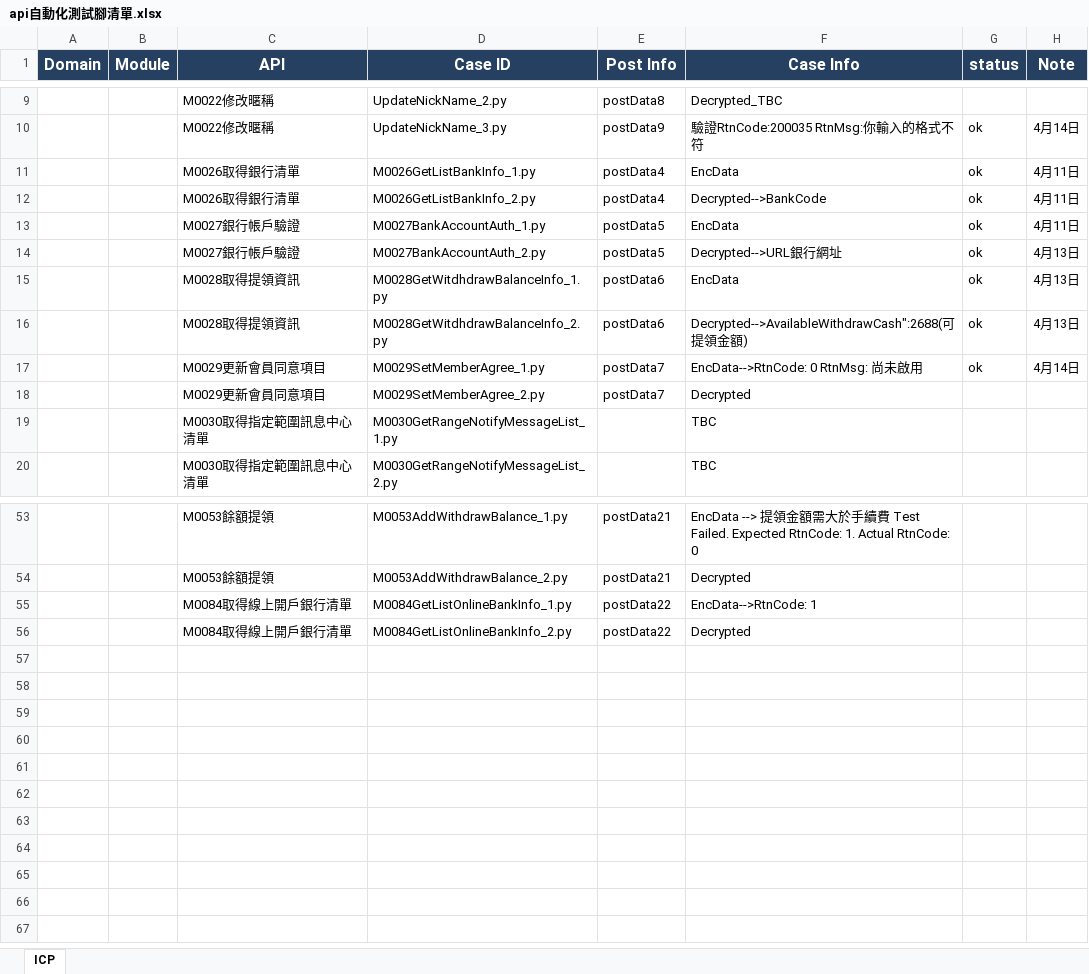
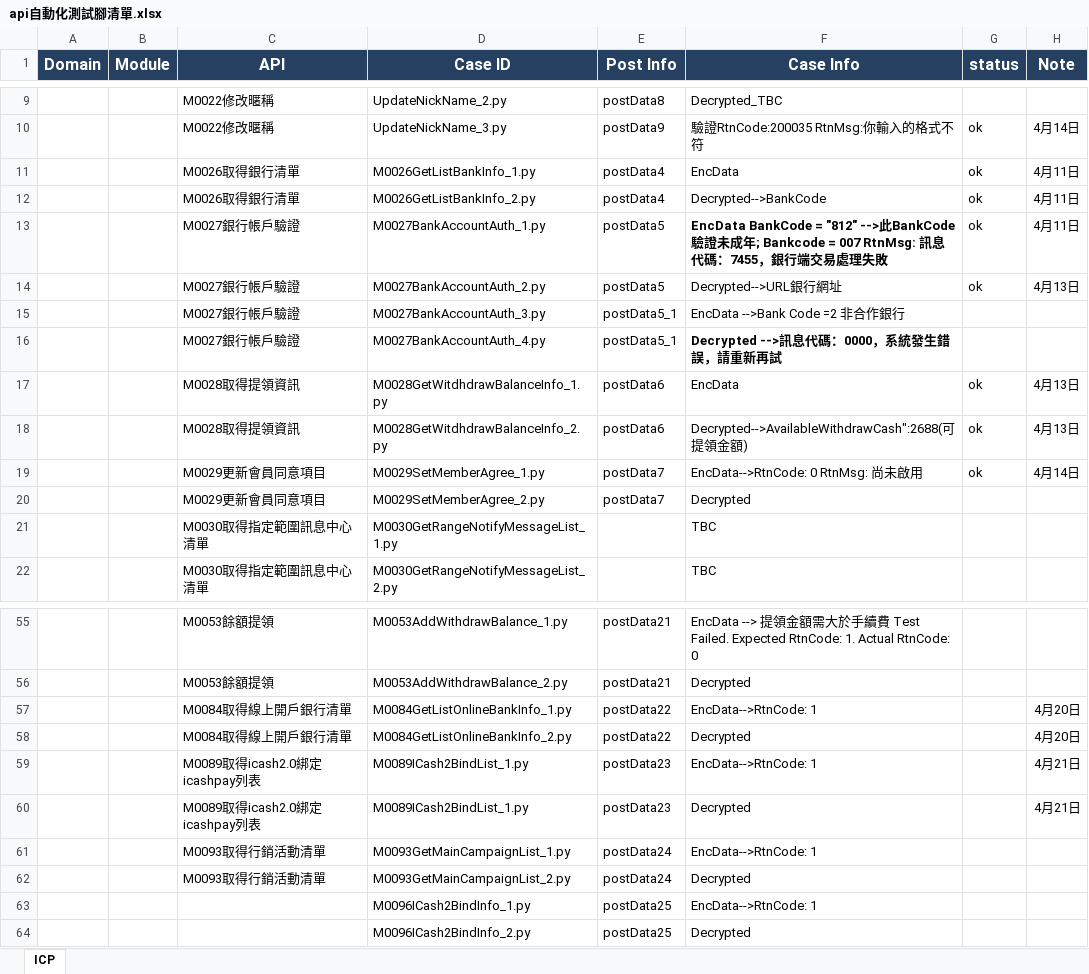
Before and after one commit to Athena20230322/testicashapi, an Excel workbook: api自動化測試腳清單.xlsx, sheet ICP, drawn as a sheet; only a part is shown, gaps mark what is left out; values as stored, in another font and other column widths than the file's, no borders; addresses are those after the commit; the diff names each change by its address in the sheet, - before the commit and + after, or states it on an @@ line.

```diff
--- a/api自動化測試腳清單.xlsx (sheet ICP)
+++ b/api自動化測試腳清單.xlsx (sheet ICP)
-F13 (Case Info): EncData
+F13 (Case Info): EncData BankCode = "812" -->此BankCode驗證未成年; Bankcode = 007 RtnMsg: 訊息代碼：7455，銀行端交易處理失敗
-F13 bold: off
+F13 bold: on
+row 15:  |  | M0027銀行帳戶驗證 | M0027BankAccountAuth_3.py | postData5_1 | EncData -->Bank Code =2 非合作銀行
+row 16:  |  | M0027銀行帳戶驗證 | M0027BankAccountAuth_4.py | postData5_1 | Decrypted -->訊息代碼：0000，系統發生錯誤，請重新再試
-H57:H58 (Note): (empty)
+H57:H58 (Note): 4月20日
+row 59:  |  | M0089取得icash2.0綁定icashpay列表 | M0089ICash2BindList_1.py | postData23 | EncData-->RtnCode: 1 |  | 4月21日
+row 60:  |  | M0089取得icash2.0綁定icashpay列表 | M0089ICash2BindList_1.py | postData23 | Decrypted |  | 4月21日
+row 61:  |  | M0093取得行銷活動清單 | M0093GetMainCampaignList_1.py | postData24 | EncData-->RtnCode: 1
+row 62:  |  | M0093取得行銷活動清單 | M0093GetMainCampaignList_2.py | postData24 | Decrypted
+row 63:  |  |  | M0096ICash2BindInfo_1.py | postData25 | EncData-->RtnCode: 1
+row 64:  |  |  | M0096ICash2BindInfo_2.py | postData25 | Decrypted
```
Also changed, not shown: 10 other files.
